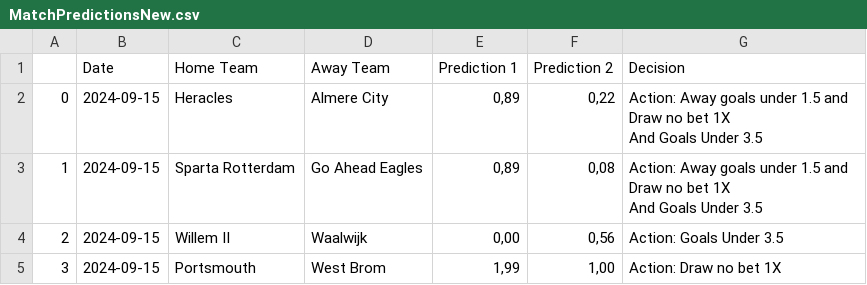
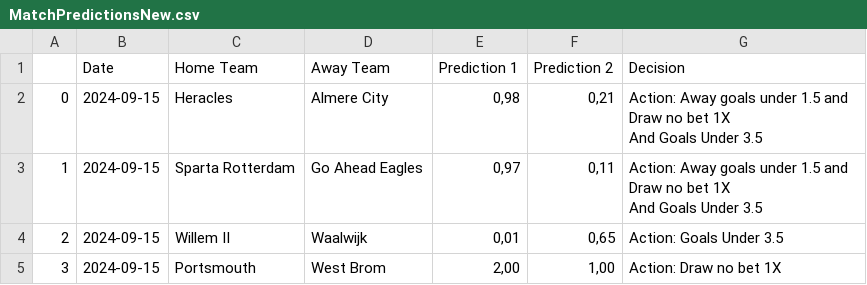
Before and after one commit to serutip/serutip.github.io, a CSV file: MatchPredictionsNew.csv, drawn as a sheet.

Commit message:
Add or update CSV file

```diff
--- a/MatchPredictionsNew.csv
+++ b/MatchPredictionsNew.csv
@@ -1,11 +1,11 @@
 ,Date,Home Team,Away Team,Prediction 1,Prediction 2,Decision
-0,2024-09-15,Heracles,Almere City,"0,89","0,22","Action: Away goals under 1.5 and Draw no bet 1X
- And Goals Under 3.5
-"
-1,2024-09-15,Sparta Rotterdam,Go Ahead Eagles,"0,89","0,08","Action: Away goals under 1.5 and Draw no bet 1X
- And Goals Under 3.5
-"
-2,2024-09-15,Willem II,Waalwijk,"0,00","0,56","Action: Goals Under 3.5
-"
-3,2024-09-15,Portsmouth,West Brom,"1,99","1,00","Action: Draw no bet 1X
-"
+0,2024-09-15,Heracles,Almere City,"0,98","0,21","Action: Away goals under 1.5 and Draw no bet 1X
+ And Goals Under 3.5
+"
+1,2024-09-15,Sparta Rotterdam,Go Ahead Eagles,"0,97","0,11","Action: Away goals under 1.5 and Draw no bet 1X
+ And Goals Under 3.5
+"
+2,2024-09-15,Willem II,Waalwijk,"0,01","0,65","Action: Goals Under 3.5
+"
+3,2024-09-15,Portsmouth,West Brom,"2,00","1,00","Action: Draw no bet 1X
+"
```
